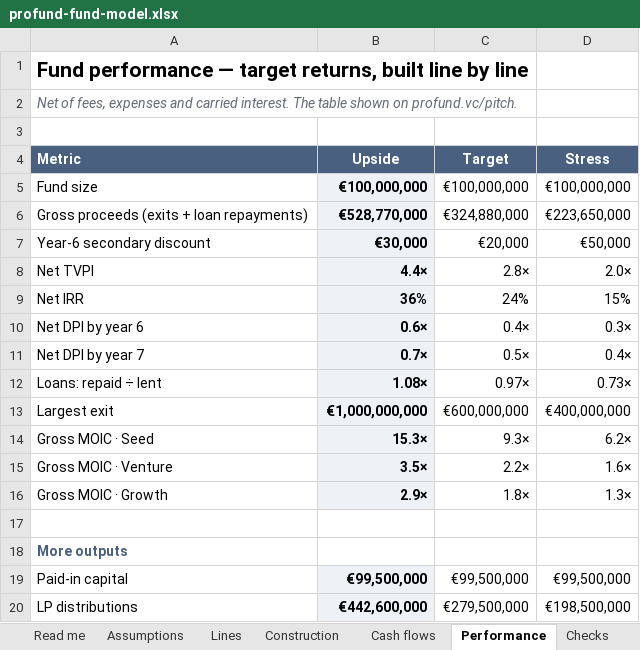
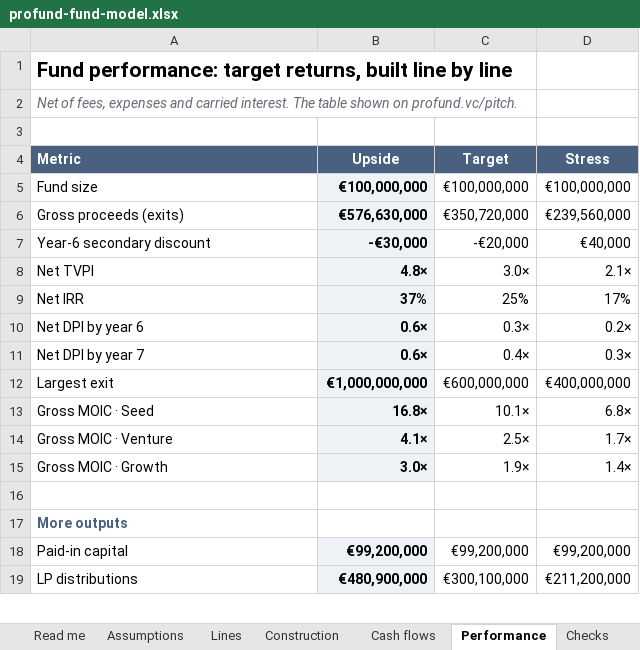
Before and after one commit to proplace-co/profund-vc, an Excel workbook: public/profund-fund-model.xlsx, sheet Performance, drawn as a sheet; only a part is shown; values as stored, in another font and other column widths than the file's, no borders; removed rows and columns are numbered as before the commit, all else as after; the diff covers the shown part only; the diff names each change by its address in the sheet, - before the commit and + after, or states it on an @@ line.

```diff
--- a/public/profund-fund-model.xlsx (sheet Performance)
+++ b/public/profund-fund-model.xlsx (sheet Performance)
-A1 (Metric): Fund performance — target returns,…
+A1 (Metric): Fund performance: target returns,…
-row 6: Gross proceeds (exits + loan repayments) | €528,770,000 | €324,880,000 | €223,650,000
+row 6: Gross proceeds (exits) | €576,630,000 | €350,720,000 | €239,560,000
-B7 (Upside): €30,000
+B7 (Upside): -€30,000
-C7 (Target): €20,000
+C7 (Target): -€20,000
-D7 (Stress): €50,000
+D7 (Stress): €40,000
-B8 (Upside): 4.4×
+B8 (Upside): 4.8×
-C8 (Target): 2.8×
+C8 (Target): 3.0×
-D8 (Stress): 2.0×
+D8 (Stress): 2.1×
-B9 (Upside): 36%
+B9 (Upside): 37%
-C9 (Target): 24%
+C9 (Target): 25%
-D9 (Stress): 15%
+D9 (Stress): 17%
-C10 (Target): 0.4×
+C10 (Target): 0.3×
-D10 (Stress): 0.3×
+D10 (Stress): 0.2×
-B11 (Upside): 0.7×
+B11 (Upside): 0.6×
-C11 (Target): 0.5×
+C11 (Target): 0.4×
-D11 (Stress): 0.4×
+D11 (Stress): 0.3×
-row 12: Loans: repaid ÷ lent | 1.08× | 0.97× | 0.73×
-B13 (Upside): 15.3×
+B13 (Upside): 16.8×
-C13 (Target): 9.3×
+C13 (Target): 10.1×
-D13 (Stress): 6.2×
+D13 (Stress): 6.8×
-B14 (Upside): 3.5×
+B14 (Upside): 4.1×
-C14 (Target): 2.2×
+C14 (Target): 2.5×
-D14 (Stress): 1.6×
+D14 (Stress): 1.7×
-B15 (Upside): 2.9×
+B15 (Upside): 3.0×
-C15 (Target): 1.8×
+C15 (Target): 1.9×
-D15 (Stress): 1.3×
+D15 (Stress): 1.4×
-B18 (Upside): €99,500,000
+B18 (Upside): €99,200,000
-C18 (Target): €99,500,000
+C18 (Target): €99,200,000
-D18 (Stress): €99,500,000
+D18 (Stress): €99,200,000
-B19 (Upside): €442,600,000
+B19 (Upside): €480,900,000
-C19 (Target): €279,500,000
+C19 (Target): €300,100,000
-D19 (Stress): €198,500,000
+D19 (Stress): €211,200,000
```
Also changed, not shown: 2 removed rows and 18 edited cells elsewhere in this sheet, sheet Cash flows, sheet Checks, sheet Lines, sheet Construction, sheet Assumptions, sheet Read me, formulas that keep their value, 16 other files.
